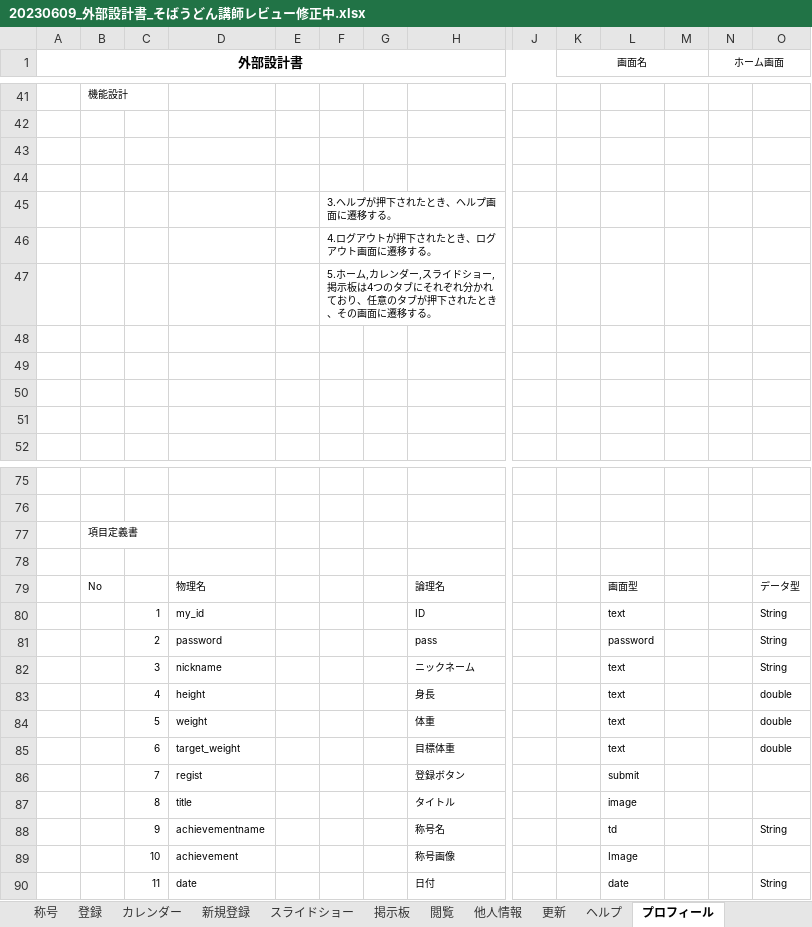
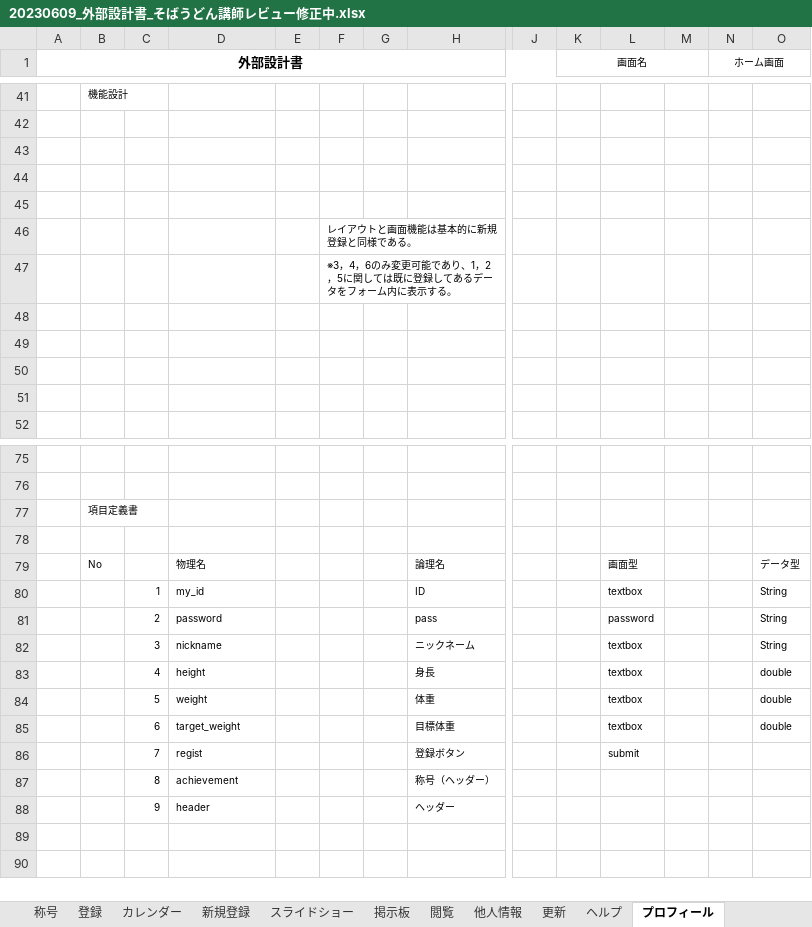
Before and after one commit to dojo2023/E-4, an Excel workbook: 共有用フォルダー/20230609_外部設計書_そばうどん講師レビュー修正中.xlsx, sheet プロフィール, drawn as a sheet; only a part is shown, gaps mark what is left out; values as stored, in another font and other column widths than the file's, no borders; charts and pictures not drawn; removed rows and columns are numbered as before the commit, all else as after; rows hold the shown columns only; the diff names each change by its address in the sheet, - before the commit and + after, or states it on an @@ line.

```diff
--- a/共有用フォルダー/20230609_外部設計書_そばうどん講師レビュー修正中.xlsx (sheet プロフィール)
+++ b/共有用フォルダー/20230609_外部設計書_そばうどん講師レビュー修正中.xlsx (sheet プロフィール)
-F45: 3.ヘルプが押下されたとき、ヘルプ画面に遷移する。
+F45: (empty)
-F46: 4.ログアウトが押下されたとき、ログアウト画面に遷移する。
+F46: レイアウトと画面機能は基本的に新規登録と同様である。
-F47: 5.ホーム,カレンダー,スライドショー,掲示板は4つのタブにそれぞれ分かれており、任意のタブが押下されたとき、その画面に遷移する。
+F47: ※3，4，6のみ変更可能であり、1，2，5に関しては既に登録してあるデータをフォーム内に表示する。
-L80: text
+L80: textbox
-L82:L85: text
+L82:L85: textbox
-row 87:  |  | 8 | title |  |  |  | タイトル |  |  | image
-row 88:  |  | 9 | achievementname |  |  |  | 称号名 |  |  | td |  |  | String
-row 89:  |  | 10 | achievement |  |  |  | 称号画像 |  |  | Image
-row 90:  |  | 11 | date |  |  |  | 日付 |  |  | date |  |  | String
+row 87:  |  | 8 | achievement |  |  |  | 称号（ヘッダー）
+row 88:  |  | 9 | header |  |  |  | ヘッダー
```
Also changed, not shown: sheet 閲覧, charts or pictures.
